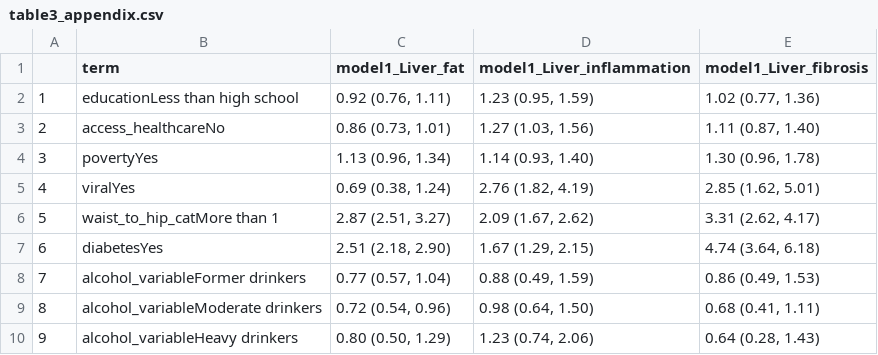
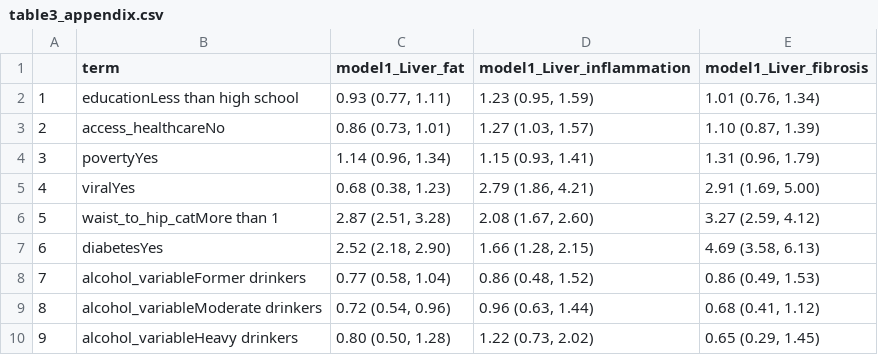
Before and after one commit to kmfolgar/nhanes_liver-disease_2017-2020, a CSV file: plots_tables/table3_appendix.csv, drawn as a sheet.

```diff
--- a/plots_tables/table3_appendix.csv
+++ b/plots_tables/table3_appendix.csv
@@ -1,10 +1,10 @@
 "","term","model1_Liver_fat","model1_Liver_inflammation","model1_Liver_fibrosis"
-"1","educationLess than high school","0.92 (0.76, 1.11)","1.23 (0.95, 1.59)","1.02 (0.77, 1.36)"
-"2","access_healthcareNo","0.86 (0.73, 1.01)","1.27 (1.03, 1.56)","1.11 (0.87, 1.40)"
-"3","povertyYes","1.13 (0.96, 1.34)","1.14 (0.93, 1.40)","1.30 (0.96, 1.78)"
-"4","viralYes","0.69 (0.38, 1.24)","2.76 (1.82, 4.19)","2.85 (1.62, 5.01)"
-"5","waist_to_hip_catMore than 1","2.87 (2.51, 3.27)","2.09 (1.67, 2.62)","3.31 (2.62, 4.17)"
-"6","diabetesYes","2.51 (2.18, 2.90)","1.67 (1.29, 2.15)","4.74 (3.64, 6.18)"
-"7","alcohol_variableFormer drinkers","0.77 (0.57, 1.04)","0.88 (0.49, 1.59)","0.86 (0.49, 1.53)"
-"8","alcohol_variableModerate drinkers","0.72 (0.54, 0.96)","0.98 (0.64, 1.50)","0.68 (0.41, 1.11)"
-"9","alcohol_variableHeavy drinkers","0.80 (0.50, 1.29)","1.23 (0.74, 2.06)","0.64 (0.28, 1.43)"
+"1","educationLess than high school","0.93 (0.77, 1.11)","1.23 (0.95, 1.59)","1.01 (0.76, 1.34)"
+"2","access_healthcareNo","0.86 (0.73, 1.01)","1.27 (1.03, 1.57)","1.10 (0.87, 1.39)"
+"3","povertyYes","1.14 (0.96, 1.34)","1.15 (0.93, 1.41)","1.31 (0.96, 1.79)"
+"4","viralYes","0.68 (0.38, 1.23)","2.79 (1.86, 4.21)","2.91 (1.69, 5.00)"
+"5","waist_to_hip_catMore than 1","2.87 (2.51, 3.28)","2.08 (1.67, 2.60)","3.27 (2.59, 4.12)"
+"6","diabetesYes","2.52 (2.18, 2.90)","1.66 (1.28, 2.15)","4.69 (3.58, 6.13)"
+"7","alcohol_variableFormer drinkers","0.77 (0.58, 1.04)","0.86 (0.48, 1.52)","0.86 (0.49, 1.53)"
+"8","alcohol_variableModerate drinkers","0.72 (0.54, 0.96)","0.96 (0.63, 1.44)","0.68 (0.41, 1.12)"
+"9","alcohol_variableHeavy drinkers","0.80 (0.50, 1.28)","1.22 (0.73, 2.02)","0.65 (0.29, 1.45)"
```
Also changed, not shown: plots_tables/table1_2.csv, plots_tables/table2.csv, 25 other files.
